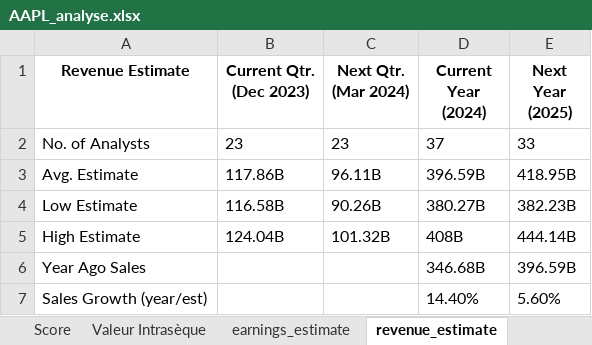
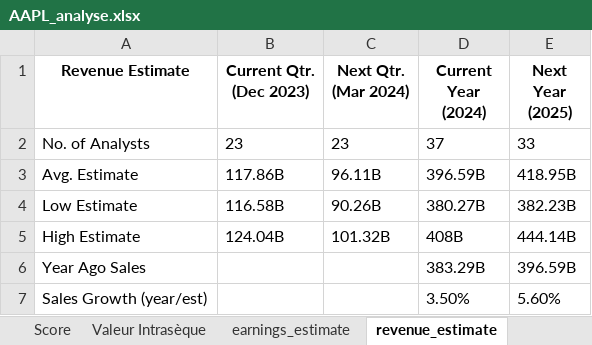
Before and after one commit to mcyandex/financial-chatbot, an Excel workbook: Analyses/AAPL_analyse.xlsx, sheet revenue_estimate, drawn as a sheet; values as stored, in another font and other column widths than the file's, no borders; the diff names each change by its address in the sheet, - before the commit and + after, or states it on an @@ line.

```diff
--- a/Analyses/AAPL_analyse.xlsx (sheet revenue_estimate)
+++ b/Analyses/AAPL_analyse.xlsx (sheet revenue_estimate)
-D6 (Current Year (2024)): 346.68B
+D6 (Current Year (2024)): 383.29B
-D7 (Current Year (2024)): 14.40%
+D7 (Current Year (2024)): 3.50%
```
Also changed, not shown: sheet data, sheet earning_history, sheet quote, sheet performances, sheet growth_estimates, sheet earnings_estimate, 2 other files.
